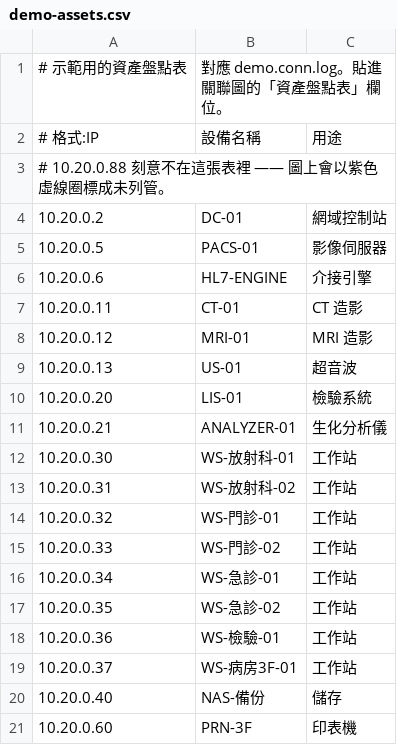
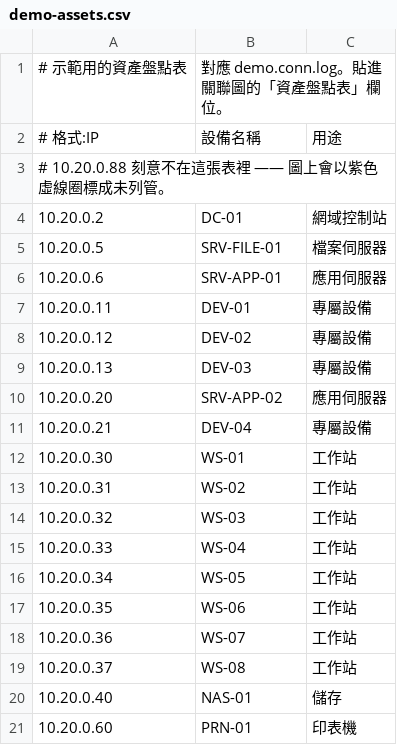
Before and after one commit to benson871229/ip-graph, a CSV file: demo/demo-assets.csv, drawn as a sheet.

```diff
--- a/demo/demo-assets.csv
+++ b/demo/demo-assets.csv
@@ -4,18 +4,18 @@
 10.20.0.2,DC-01,網域控制站
-10.20.0.5,PACS-01,影像伺服器
-10.20.0.6,HL7-ENGINE,介接引擎
-10.20.0.11,CT-01,CT 造影
-10.20.0.12,MRI-01,MRI 造影
-10.20.0.13,US-01,超音波
-10.20.0.20,LIS-01,檢驗系統
-10.20.0.21,ANALYZER-01,生化分析儀
-10.20.0.30,WS-放射科-01,工作站
-10.20.0.31,WS-放射科-02,工作站
-10.20.0.32,WS-門診-01,工作站
-10.20.0.33,WS-門診-02,工作站
-10.20.0.34,WS-急診-01,工作站
-10.20.0.35,WS-急診-02,工作站
-10.20.0.36,WS-檢驗-01,工作站
-10.20.0.37,WS-病房3F-01,工作站
-10.20.0.40,NAS-備份,儲存
-10.20.0.60,PRN-3F,印表機
+10.20.0.5,SRV-FILE-01,檔案伺服器
+10.20.0.6,SRV-APP-01,應用伺服器
+10.20.0.11,DEV-01,專屬設備
+10.20.0.12,DEV-02,專屬設備
+10.20.0.13,DEV-03,專屬設備
+10.20.0.20,SRV-APP-02,應用伺服器
+10.20.0.21,DEV-04,專屬設備
+10.20.0.30,WS-01,工作站
+10.20.0.31,WS-02,工作站
+10.20.0.32,WS-03,工作站
+10.20.0.33,WS-04,工作站
+10.20.0.34,WS-05,工作站
+10.20.0.35,WS-06,工作站
+10.20.0.36,WS-07,工作站
+10.20.0.37,WS-08,工作站
+10.20.0.40,NAS-01,儲存
+10.20.0.60,PRN-01,印表機
```
Also changed, not shown: 5 other files.
